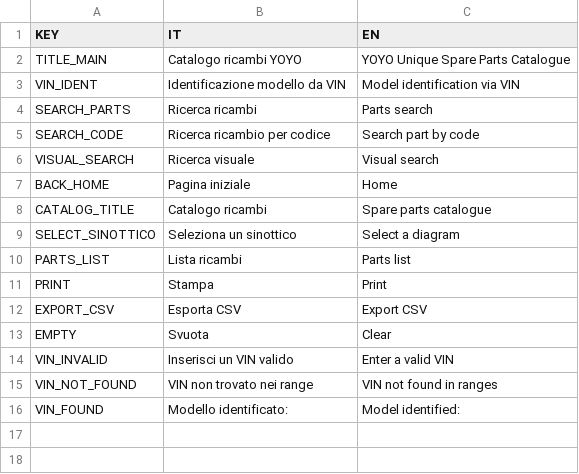
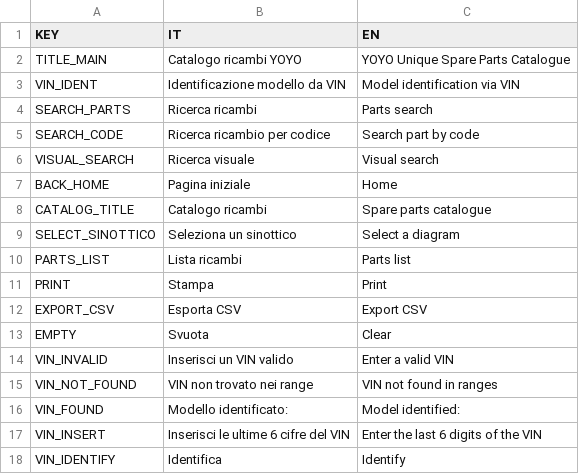
Before and after one commit to MicheleYOYO/YOYO-SpareParts, a CSV file: Lingue.csv, drawn as a sheet; the diff names each change by its address in the sheet, - before the commit and + after, or states it on an @@ line.

Commit message:
Update Lingue.csv

```diff
--- a/Lingue.csv
+++ b/Lingue.csv
+row 17: VIN_INSERT | Inserisci le ultime 6 cifre del VIN | Enter the last 6 digits of the VIN
+row 18: VIN_IDENTIFY | Identifica | Identify
```
